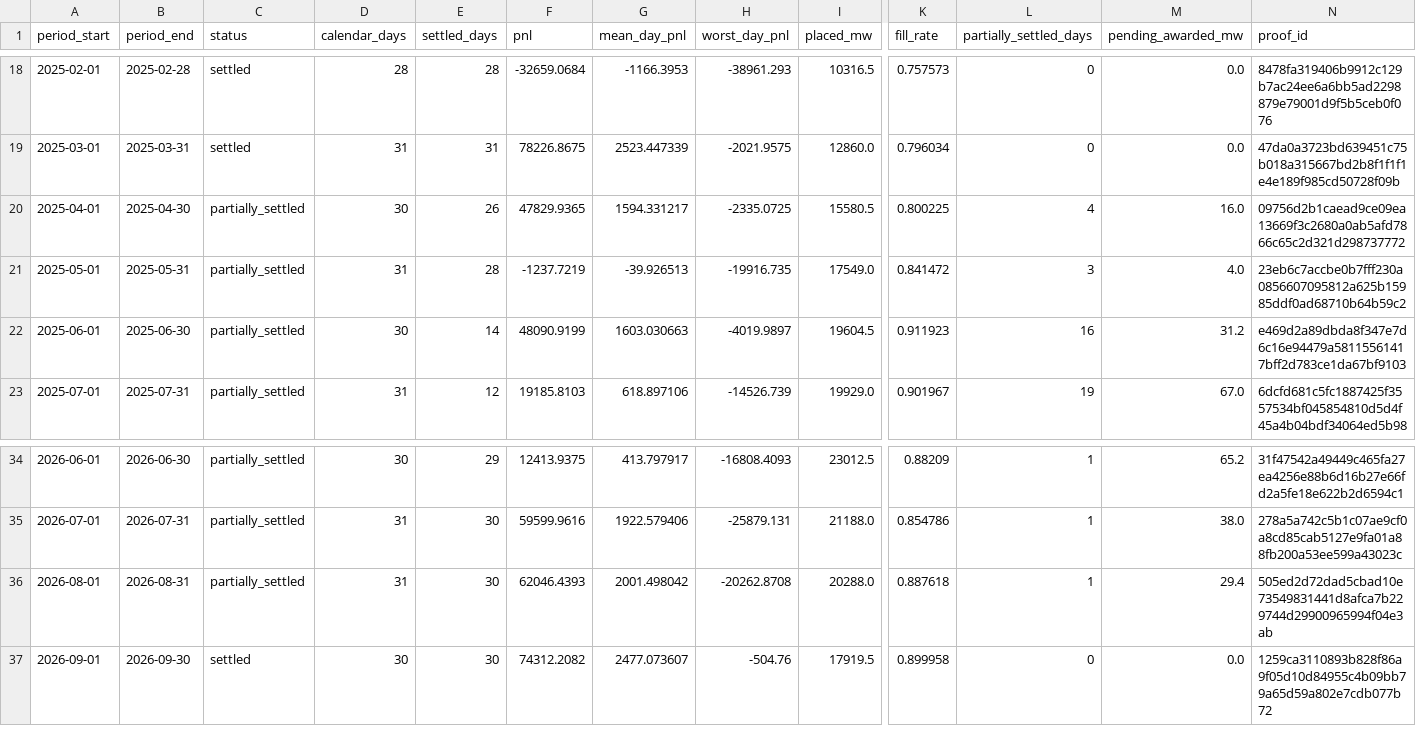
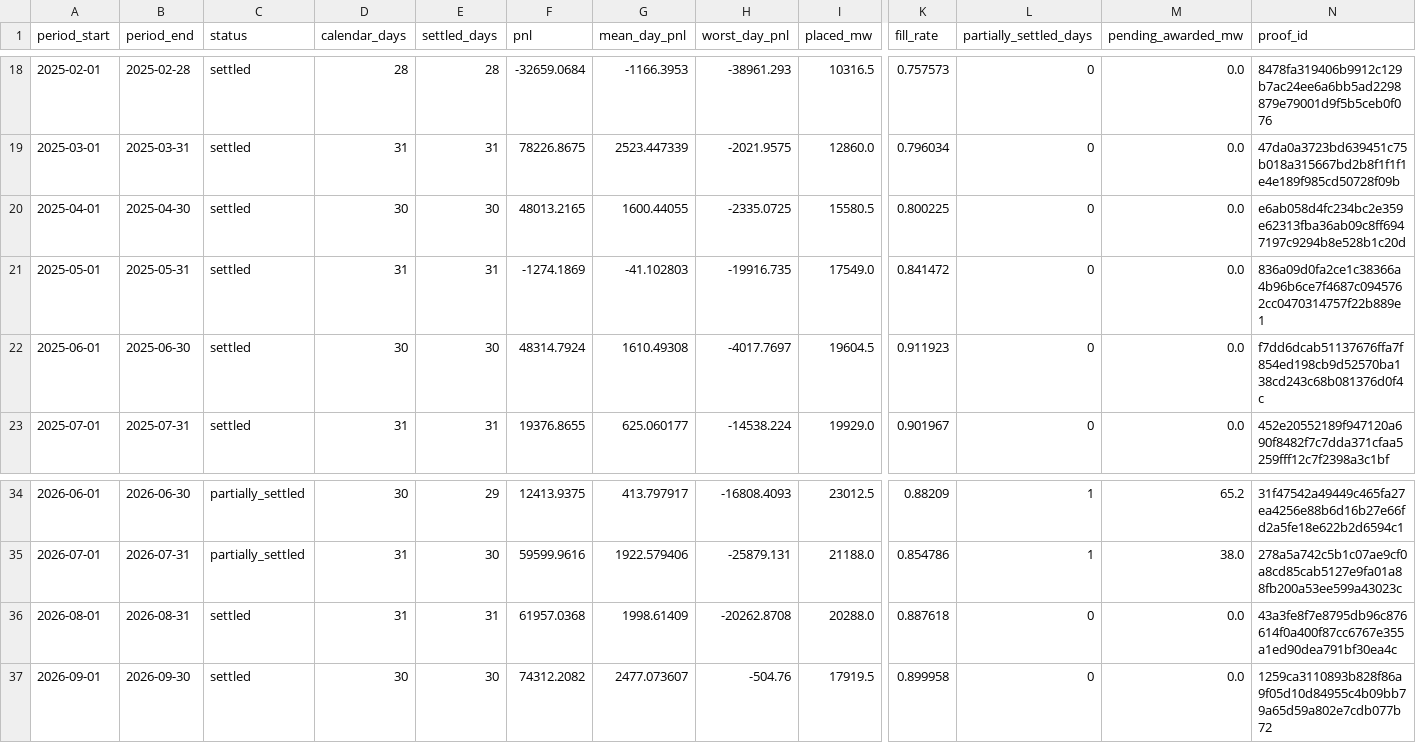
Before and after one commit to jameskim247/ptp-track-record, a CSV file: data/series-2/monthly.csv, drawn as a sheet; only a part is shown, gaps mark what is left out; the diff covers the shown part only; the diff names each change by its address in the sheet, - before the commit and + after, or states it on an @@ line.

```diff
--- a/data/series-2/monthly.csv
+++ b/data/series-2/monthly.csv
-C20:C23 (status): partially_settled
+C20:C23 (status): settled
-E20 (settled_days): 26
+E20 (settled_days): 30
-F20 (pnl): 47829.9365
+F20 (pnl): 48013.2165
-G20 (mean_day_pnl): 1594.331217
+G20 (mean_day_pnl): 1600.44055
-L20 (partially_settled_days): 4
+L20 (partially_settled_days): 0
-M20 (pending_awarded_mw): 16.0
+M20 (pending_awarded_mw): 0.0
-N20 (proof_id): 09756d2b1caead9ce09ea13669f3c2680a0ab5afd7866c65c2d321d298737772
+N20 (proof_id): e6ab058d4fc234bc2e359e62313fba36ab09c8ff6947197c9294b8e528b1c20d
-E21 (settled_days): 28
+E21 (settled_days): 31
-F21 (pnl): -1237.7219
+F21 (pnl): -1274.1869
-G21 (mean_day_pnl): -39.926513
+G21 (mean_day_pnl): -41.102803
-L21 (partially_settled_days): 3
+L21 (partially_settled_days): 0
-M21 (pending_awarded_mw): 4.0
+M21 (pending_awarded_mw): 0.0
-N21 (proof_id): 23eb6c7accbe0b7fff230a0856607095812a625b15985ddf0ad68710b64b59c2
+N21 (proof_id): 836a09d0fa2ce1c38366a4b96b6ce7f4687c0945762cc0470314757f22b889e1
-E22 (settled_days): 14
+E22 (settled_days): 30
-F22 (pnl): 48090.9199
+F22 (pnl): 48314.7924
-G22 (mean_day_pnl): 1603.030663
+G22 (mean_day_pnl): 1610.49308
-H22 (worst_day_pnl): -4019.9897
+H22 (worst_day_pnl): -4017.7697
-L22 (partially_settled_days): 16
+L22 (partially_settled_days): 0
-M22 (pending_awarded_mw): 31.2
+M22 (pending_awarded_mw): 0.0
-N22 (proof_id): e469d2a89dbda8f347e7d6c16e94479a58115561417bff2d783ce1da67bf9103
+N22 (proof_id): f7dd6dcab51137676ffa7f854ed198cb9d52570ba138cd243c68b081376d0f4c
-E23 (settled_days): 12
+E23 (settled_days): 31
-F23 (pnl): 19185.8103
+F23 (pnl): 19376.8655
-G23 (mean_day_pnl): 618.897106
+G23 (mean_day_pnl): 625.060177
-H23 (worst_day_pnl): -14526.739
+H23 (worst_day_pnl): -14538.224
-L23 (partially_settled_days): 19
+L23 (partially_settled_days): 0
-M23 (pending_awarded_mw): 67.0
+M23 (pending_awarded_mw): 0.0
-N23 (proof_id): 6dcfd681c5fc1887425f3557534bf045854810d5d4f45a4b04bdf34064ed5b98
+N23 (proof_id): 452e20552189f947120a690f8482f7c7dda371cfaa5259fff12c7f2398a3c1bf
-C36 (status): partially_settled
+C36 (status): settled
-E36 (settled_days): 30
+E36 (settled_days): 31
-F36 (pnl): 62046.4393
+F36 (pnl): 61957.0368
-G36 (mean_day_pnl): 2001.498042
+G36 (mean_day_pnl): 1998.61409
-L36 (partially_settled_days): 1
+L36 (partially_settled_days): 0
-M36 (pending_awarded_mw): 29.4
+M36 (pending_awarded_mw): 0.0
-N36 (proof_id): 505ed2d72dad5cbad10e73549831441d8afca7b229744d29900965994f04e3ab
+N36 (proof_id): 43a3fe8f7e8795db96c876614f0a400f87cc6767e355a1ed90dea791bf30ea4c
```
Also changed, not shown: 22 edited cells elsewhere in this file, data/series-2/daily.csv, data/series-2/weekly.csv, 5 other files.
